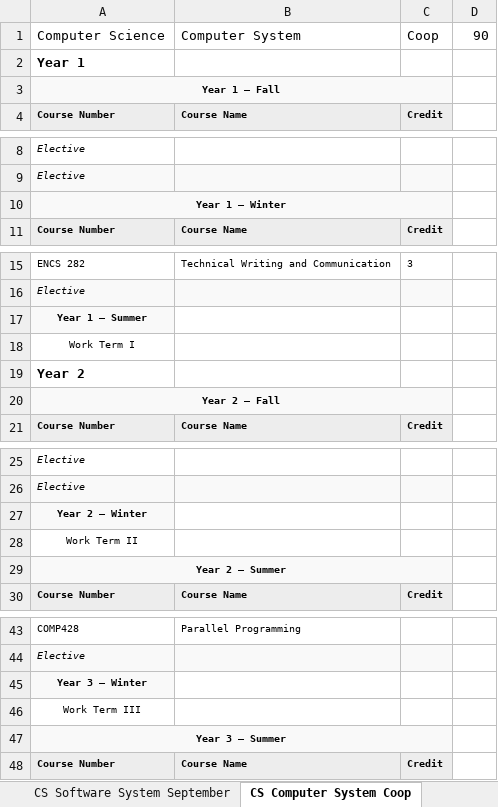
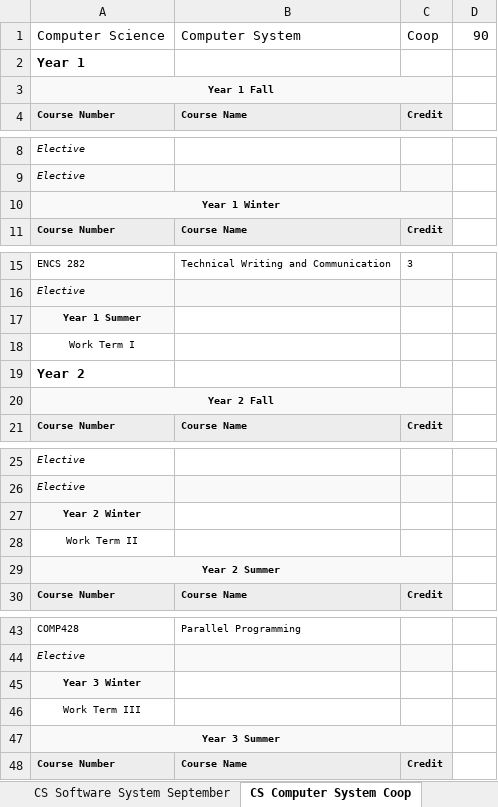
Before and after one commit to Schedulator/Schedulator, an Excel workbook: Schedulator/Programs.xlsx, sheet CS Computer System Coop, drawn as a sheet; only a part is shown, gaps mark what is left out; values as stored, in another font and other column widths than the file's, no borders; the diff covers the shown part only; the diff names each change by its address in the sheet, - before the commit and + after, or states it on an @@ line.

Commit message:
Seeded computer science programs

```diff
--- a/Schedulator/Programs.xlsx (sheet CS Computer System Coop)
+++ b/Schedulator/Programs.xlsx (sheet CS Computer System Coop)
-A3: Year 1 – Fall
+A3: Year 1 Fall
-A10: Year 1 – Winter
+A10: Year 1 Winter
-A17: Year 1 – Summer
+A17: Year 1 Summer
-A20: Year 2 – Fall
+A20: Year 2 Fall
-A27: Year 2 – Winter
+A27: Year 2 Winter
-A29: Year 2 – Summer
+A29: Year 2 Summer
-A45: Year 3 – Winter
+A45: Year 3 Winter
-A47: Year 3 – Summer
+A47: Year 3 Summer
```
Also changed, not shown: 1 edited cell elsewhere in this sheet, sheet Computer Games Coop, sheet CS Software System Coop, sheet General Program Coop, sheet Web Services & Applications Coo, sheet Real-time EAS Coop, sheet CS Web Services Coop, 23 more sheets, 3 other files.
